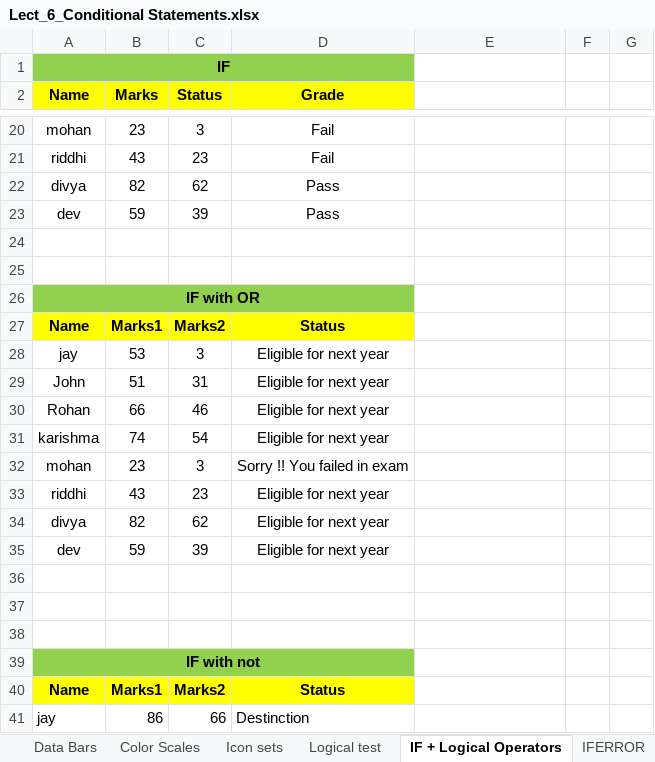
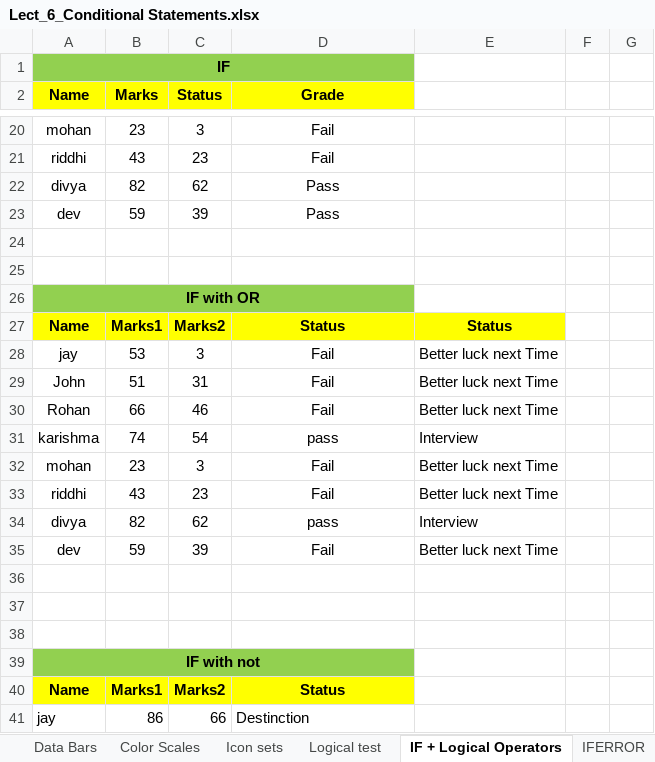
Before and after one commit to Altamashsiddiqui2003/DMRTExcel, an Excel workbook: Lect_6_Conditional Statements.xlsx, sheet IF + Logical Operators, drawn as a sheet; only a part is shown, gaps mark what is left out; values as stored, in another font and other column widths than the file's, no borders; the diff names each change by its address in the sheet, - before the commit and + after, or states it on an @@ line.

```diff
--- a/Lect_6_Conditional Statements.xlsx (sheet IF + Logical Operators)
+++ b/Lect_6_Conditional Statements.xlsx (sheet IF + Logical Operators)
-E27: (empty)
+E27: Status
-E27 fill: none
+E27 fill: #FFFF00
-D28:D30 (Grade): Eligible for next year
+D28:D30 (Grade): Fail
-E28:E30: (empty)
+E28:E30: Better luck next Time
-D31 (Grade): Eligible for next year
+D31 (Grade): pass
-E31: (empty)
+E31: Interview
-D32 (Grade): Sorry !! You failed in exam
+D32 (Grade): Fail
-E32:E33: (empty)
+E32:E33: Better luck next Time
-D33 (Grade): Eligible for next year
+D33 (Grade): Fail
-D34 (Grade): Eligible for next year
+D34 (Grade): pass
-E34: (empty)
+E34: Interview
-D35 (Grade): Eligible for next year
+D35 (Grade): Fail
-E35: (empty)
+E35: Better luck next Time
```
Also changed, not shown: sheet Data Bars, sheet TOP bottom rules, charts or pictures, 1 other file.
